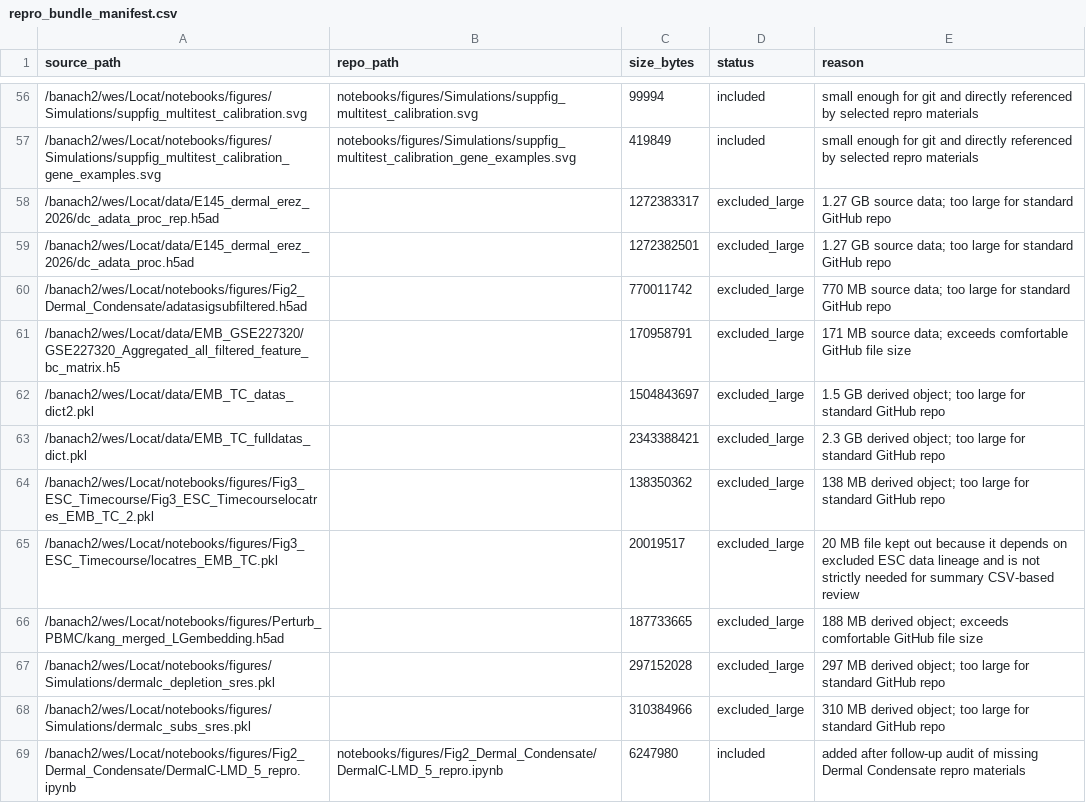
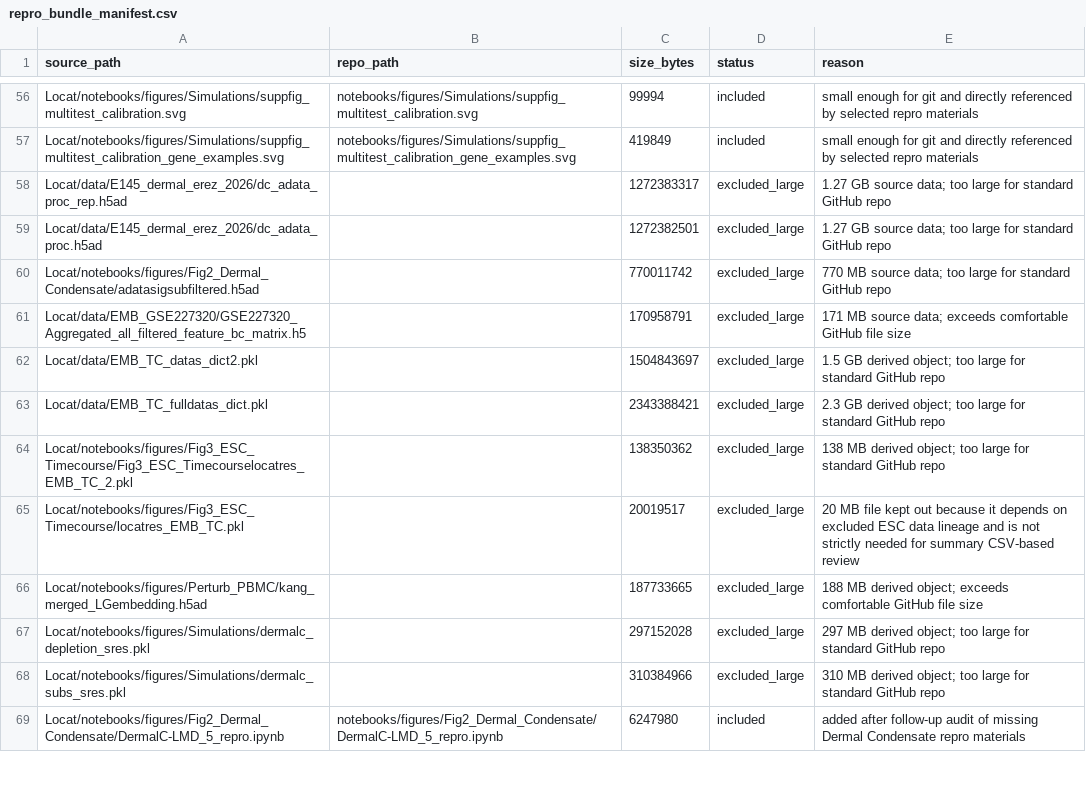
Before and after one commit to KlugerLab/Locat-paper, a CSV file: manifests/repro_bundle_manifest.csv, drawn as a sheet; only a part is shown, gaps mark what is left out; the diff covers the shown part only.

Commit message:
Remove personal absolute paths from notebooks and scripts

```diff
--- a/manifests/repro_bundle_manifest.csv
+++ b/manifests/repro_bundle_manifest.csv
@@ -56,14 +56,14 @@ source_path,repo_path,size_bytes,status,reason
-/banach2/wes/Locat/notebooks/figures/Simulations/suppfig_multitest_calibration.svg,notebooks/figures/Simulations/suppfig_multitest_calibration.svg,99994,included,small enough for git and directly referenced by selected repro materials
-/banach2/wes/Locat/notebooks/figures/Simulations/suppfig_multitest_calibration_gene_examples.svg,notebooks/figures/Simulations/suppfig_multitest_calibration_gene_examples.svg,419849,included,small enough for git and directly referenced by selected repro materials
-/banach2/wes/Locat/data/E145_dermal_erez_2026/dc_adata_proc_rep.h5ad,,1272383317,excluded_large,1.27 GB source data; too large for standard GitHub repo
-/banach2/wes/Locat/data/E145_dermal_erez_2026/dc_adata_proc.h5ad,,1272382501,excluded_large,1.27 GB source data; too large for standard GitHub repo
-/banach2/wes/Locat/notebooks/figures/Fig2_Dermal_Condensate/adatasigsubfiltered.h5ad,,770011742,excluded_large,770 MB source data; too large for standard GitHub repo
-/banach2/wes/Locat/data/EMB_GSE227320/GSE227320_Aggregated_all_filtered_feature_bc_matrix.h5,,170958791,excluded_large,171 MB source data; exceeds comfortable GitHub file size
-/banach2/wes/Locat/data/EMB_TC_datas_dict2.pkl,,1504843697,excluded_large,1.5 GB derived object; too large for standard GitHub repo
-/banach2/wes/Locat/data/EMB_TC_fulldatas_dict.pkl,,2343388421,excluded_large,2.3 GB derived object; too large for standard GitHub repo
-/banach2/wes/Locat/notebooks/figures/Fig3_ESC_Timecourse/Fig3_ESC_Timecourselocatres_EMB_TC_2.pkl,,138350362,excluded_large,138 MB derived object; too large for standard GitHub repo
-/banach2/wes/Locat/notebooks/figures/Fig3_ESC_Timecourse/locatres_EMB_TC.pkl,,20019517,excluded_large,20 MB file kept out because it depends on excluded ESC data lineage and is not strictly needed for summary CSV-based review
-/banach2/wes/Locat/notebooks/figures/Perturb_PBMC/kang_merged_LGembedding.h5ad,,187733665,excluded_large,188 MB derived object; exceeds comfortable GitHub file size
-/banach2/wes/Locat/notebooks/figures/Simulations/dermalc_depletion_sres.pkl,,297152028,excluded_large,297 MB derived object; too large for standard GitHub repo
-/banach2/wes/Locat/notebooks/figures/Simulations/dermalc_subs_sres.pkl,,310384966,excluded_large,310 MB derived object; too large for standard GitHub repo
-/banach2/wes/Locat/notebooks/figures/Fig2_Dermal_Condensate/DermalC-LMD_5_repro.ipynb,notebooks/figures/Fig2_Dermal_Condensate/DermalC-LMD_5_repro.ipynb,6247980,included,added after follow-up audit of missing Dermal Condensate repro materials
+Locat/notebooks/figures/Simulations/suppfig_multitest_calibration.svg,notebooks/figures/Simulations/suppfig_multitest_calibration.svg,99994,included,small enough for git and directly referenced by selected repro materials
+Locat/notebooks/figures/Simulations/suppfig_multitest_calibration_gene_examples.svg,notebooks/figures/Simulations/suppfig_multitest_calibration_gene_examples.svg,419849,included,small enough for git and directly referenced by selected repro materials
+Locat/data/E145_dermal_erez_2026/dc_adata_proc_rep.h5ad,,1272383317,excluded_large,1.27 GB source data; too large for standard GitHub repo
+Locat/data/E145_dermal_erez_2026/dc_adata_proc.h5ad,,1272382501,excluded_large,1.27 GB source data; too large for standard GitHub repo
+Locat/notebooks/figures/Fig2_Dermal_Condensate/adatasigsubfiltered.h5ad,,770011742,excluded_large,770 MB source data; too large for standard GitHub repo
+Locat/data/EMB_GSE227320/GSE227320_Aggregated_all_filtered_feature_bc_matrix.h5,,170958791,excluded_large,171 MB source data; exceeds comfortable GitHub file size
+Locat/data/EMB_TC_datas_dict2.pkl,,1504843697,excluded_large,1.5 GB derived object; too large for standard GitHub repo
+Locat/data/EMB_TC_fulldatas_dict.pkl,,2343388421,excluded_large,2.3 GB derived object; too large for standard GitHub repo
+Locat/notebooks/figures/Fig3_ESC_Timecourse/Fig3_ESC_Timecourselocatres_EMB_TC_2.pkl,,138350362,excluded_large,138 MB derived object; too large for standard GitHub repo
+Locat/notebooks/figures/Fig3_ESC_Timecourse/locatres_EMB_TC.pkl,,20019517,excluded_large,20 MB file kept out because it depends on excluded ESC data lineage and is not strictly needed for summary CSV-based review
+Locat/notebooks/figures/Perturb_PBMC/kang_merged_LGembedding.h5ad,,187733665,excluded_large,188 MB derived object; exceeds comfortable GitHub file size
+Locat/notebooks/figures/Simulations/dermalc_depletion_sres.pkl,,297152028,excluded_large,297 MB derived object; too large for standard GitHub repo
+Locat/notebooks/figures/Simulations/dermalc_subs_sres.pkl,,310384966,excluded_large,310 MB derived object; too large for standard GitHub repo
+Locat/notebooks/figures/Fig2_Dermal_Condensate/DermalC-LMD_5_repro.ipynb,notebooks/figures/Fig2_Dermal_Condensate/DermalC-LMD_5_repro.ipynb,6247980,included,added after follow-up audit of missing Dermal Condensate repro materials
```
Also changed, not shown: 69 edited cells elsewhere in this file, 20 other files.
